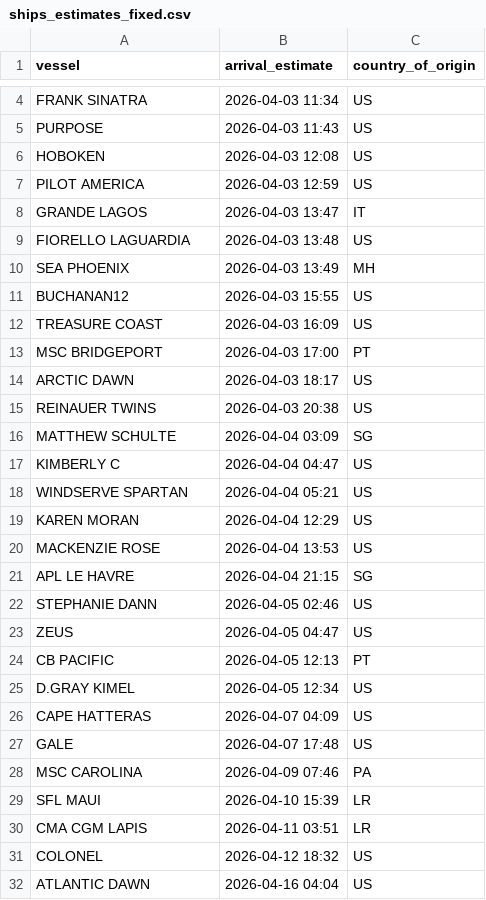
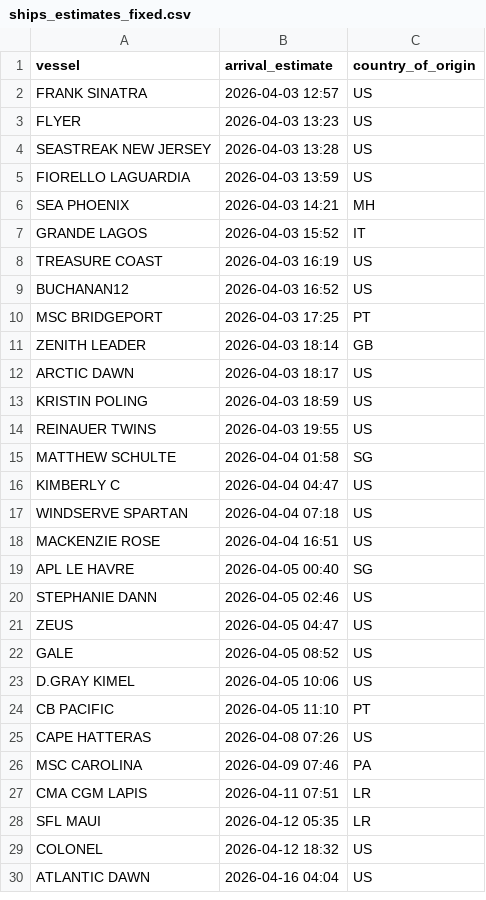
Before and after one commit to natalierjonas/FOCs-in-NYC, a CSV file: ships_estimates_fixed.csv, drawn as a sheet; only a part is shown, gaps mark what is left out; removed rows and columns are numbered as before the commit, all else as after; the diff covers the shown part only; the diff names each change by its address in the sheet, - before the commit and + after, or states it on an @@ line.

```diff
--- a/ships_estimates_fixed.csv
+++ b/ships_estimates_fixed.csv
-B2 (arrival_estimate): 2026-04-03 11:34
+B2 (arrival_estimate): 2026-04-03 12:57
-A3 (vessel): PURPOSE
+A3 (vessel): FLYER
-B3 (arrival_estimate): 2026-04-03 11:43
+B3 (arrival_estimate): 2026-04-03 13:23
-A4 (vessel): HOBOKEN
+A4 (vessel): SEASTREAK NEW JERSEY
-B4 (arrival_estimate): 2026-04-03 12:08
+B4 (arrival_estimate): 2026-04-03 13:28
-row 7: PILOT AMERICA | 2026-04-03 12:59 | US
-row 8: GRANDE LAGOS | 2026-04-03 13:47 | IT
-B5 (arrival_estimate): 2026-04-03 13:48
+B5 (arrival_estimate): 2026-04-03 13:59
-B6 (arrival_estimate): 2026-04-03 13:49
+B6 (arrival_estimate): 2026-04-03 14:21
-row 11: BUCHANAN12 | 2026-04-03 15:55 | US
+row 7: GRANDE LAGOS | 2026-04-03 15:52 | IT
-B8 (arrival_estimate): 2026-04-03 16:09
+B8 (arrival_estimate): 2026-04-03 16:19
+row 9: BUCHANAN12 | 2026-04-03 16:52 | US
-B10 (arrival_estimate): 2026-04-03 17:00
+B10 (arrival_estimate): 2026-04-03 17:25
+row 11: ZENITH LEADER | 2026-04-03 18:14 | GB
+row 13: KRISTIN POLING | 2026-04-03 18:59 | US
-B14 (arrival_estimate): 2026-04-03 20:38
+B14 (arrival_estimate): 2026-04-03 19:55
-B15 (arrival_estimate): 2026-04-04 03:09
+B15 (arrival_estimate): 2026-04-04 01:58
-B17 (arrival_estimate): 2026-04-04 05:21
+B17 (arrival_estimate): 2026-04-04 07:18
-row 19: KAREN MORAN | 2026-04-04 12:29 | US
-B18 (arrival_estimate): 2026-04-04 13:53
+B18 (arrival_estimate): 2026-04-04 16:51
-B19 (arrival_estimate): 2026-04-04 21:15
+B19 (arrival_estimate): 2026-04-05 00:40
+row 22: GALE | 2026-04-05 08:52 | US
+row 23: D.GRAY KIMEL | 2026-04-05 10:06 | US
-B24 (arrival_estimate): 2026-04-05 12:13
+B24 (arrival_estimate): 2026-04-05 11:10
-row 25: D.GRAY KIMEL | 2026-04-05 12:34 | US
-B25 (arrival_estimate): 2026-04-07 04:09
+B25 (arrival_estimate): 2026-04-08 07:26
-row 27: GALE | 2026-04-07 17:48 | US
-row 29: SFL MAUI | 2026-04-10 15:39 | LR
-B27 (arrival_estimate): 2026-04-11 03:51
+B27 (arrival_estimate): 2026-04-11 07:51
+row 28: SFL MAUI | 2026-04-12 05:35 | LR
```
Also changed, not shown: 2 removed rows elsewhere in this file, filtered_ships.csv.
